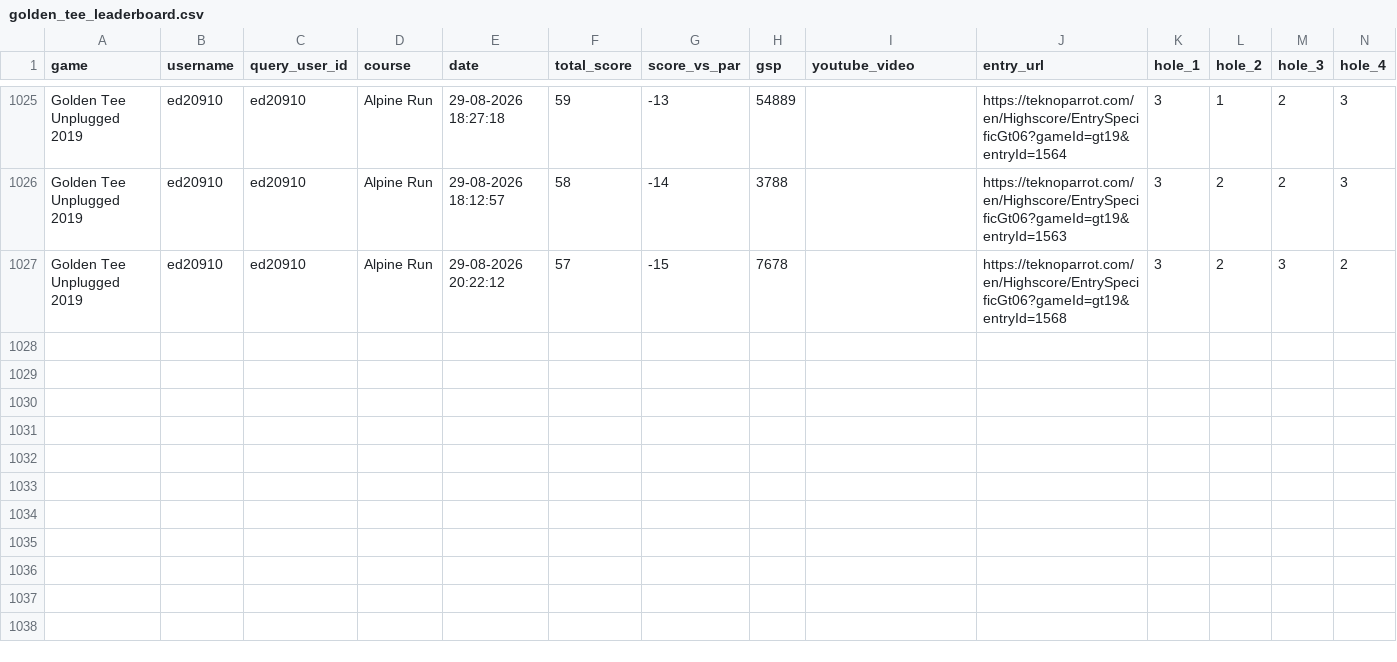
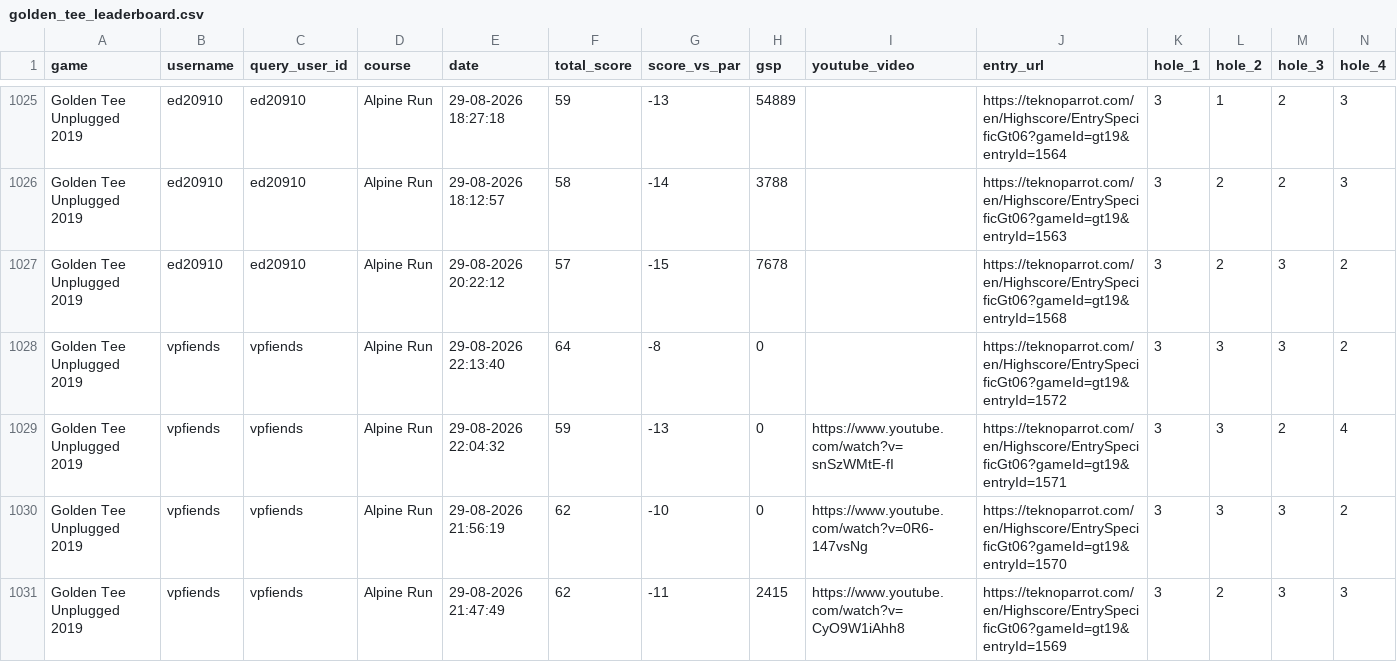
Before and after one commit to vpinhub/gt, a CSV file: golden_tee_leaderboard.csv, drawn as a sheet; only a part is shown, gaps mark what is left out; rows hold the shown columns only; the diff names each change by its address in the sheet, - before the commit and + after, or states it on an @@ line.

```diff
--- a/golden_tee_leaderboard.csv
+++ b/golden_tee_leaderboard.csv
+row 1028: Golden Tee Unplugged 2019 | vpfiends | vpfiends | Alpine Run | 29-08-2026 22:13:40 | 64 | -8 | 0 |  | https://teknoparrot.com/en/Highscore/EntrySpecificGt06?gameId=gt19&entryId=1572 | 3 | 3 | 3 | 2
+row 1029: Golden Tee Unplugged 2019 | vpfiends | vpfiends | Alpine Run | 29-08-2026 22:04:32 | 59 | -13 | 0 | https://www.youtube.com/watch?v=snSzWMtE-fI | https://teknoparrot.com/en/Highscore/EntrySpecificGt06?gameId=gt19&entryId=1571 | 3 | 3 | 2 | 4
+row 1030: Golden Tee Unplugged 2019 | vpfiends | vpfiends | Alpine Run | 29-08-2026 21:56:19 | 62 | -10 | 0 | https://www.youtube.com/watch?v=0R6-147vsNg | https://teknoparrot.com/en/Highscore/EntrySpecificGt06?gameId=gt19&entryId=1570 | 3 | 3 | 3 | 2
+row 1031: Golden Tee Unplugged 2019 | vpfiends | vpfiends | Alpine Run | 29-08-2026 21:47:49 | 62 | -11 | 2415 | https://www.youtube.com/watch?v=CyO9W1iAhh8 | https://teknoparrot.com/en/Highscore/EntrySpecificGt06?gameId=gt19&entryId=1569 | 3 | 2 | 3 | 3
```
Also changed, not shown: 3 other files.
